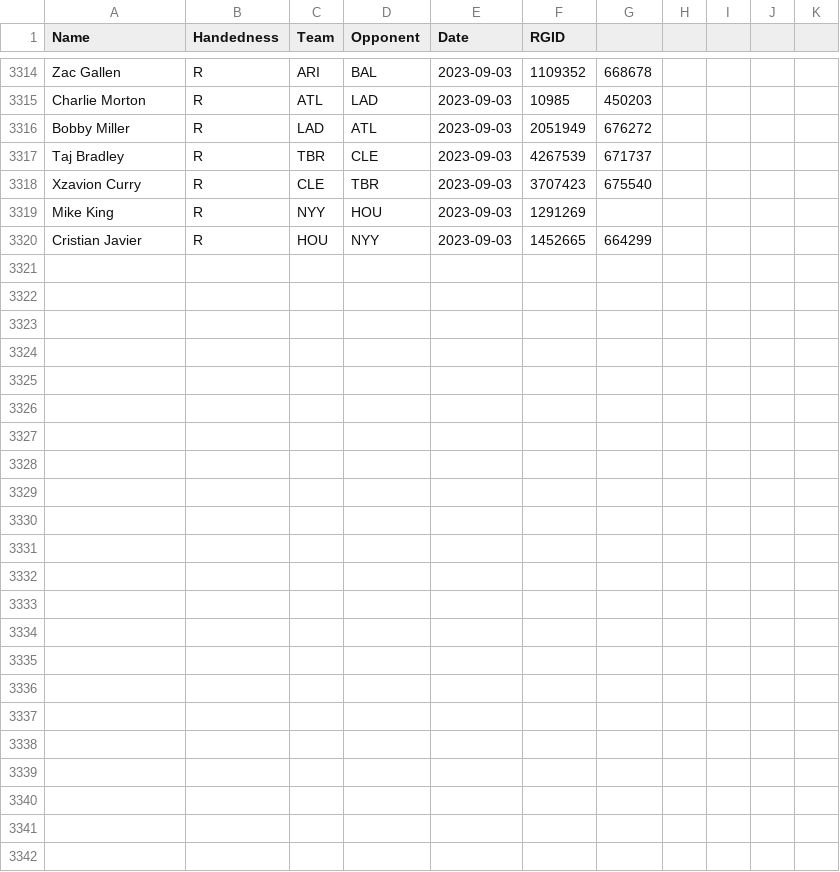
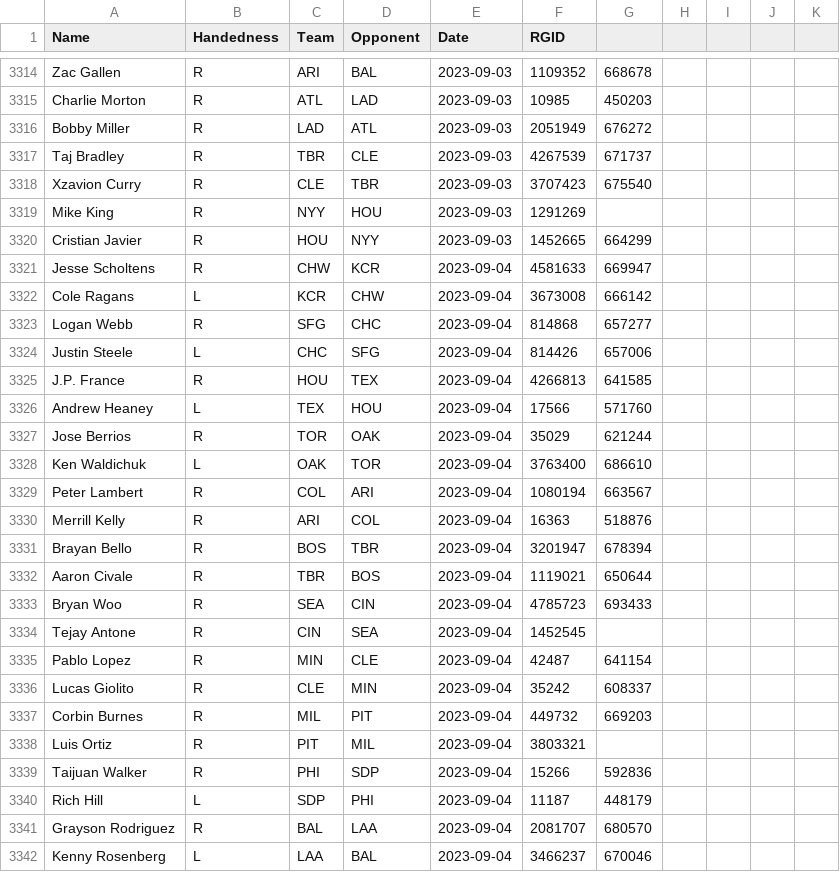
Before and after one commit to amaizehayes/sp-k-prediction-app, a CSV file: output/probable_starter_history.csv, drawn as a sheet; only a part is shown, gaps mark what is left out; the diff names each change by its address in the sheet, - before the commit and + after, or states it on an @@ line.

```diff
--- a/output/probable_starter_history.csv
+++ b/output/probable_starter_history.csv
+row 3321: Jesse Scholtens | R | CHW | KCR | 2023-09-04 | 4581633 | 669947
+row 3322: Cole Ragans | L | KCR | CHW | 2023-09-04 | 3673008 | 666142
+row 3323: Logan Webb | R | SFG | CHC | 2023-09-04 | 814868 | 657277
+row 3324: Justin Steele | L | CHC | SFG | 2023-09-04 | 814426 | 657006
+row 3325: J.P. France | R | HOU | TEX | 2023-09-04 | 4266813 | 641585
+row 3326: Andrew Heaney | L | TEX | HOU | 2023-09-04 | 17566 | 571760
+row 3327: Jose Berrios | R | TOR | OAK | 2023-09-04 | 35029 | 621244
+row 3328: Ken Waldichuk | L | OAK | TOR | 2023-09-04 | 3763400 | 686610
+row 3329: Peter Lambert | R | COL | ARI | 2023-09-04 | 1080194 | 663567
+row 3330: Merrill Kelly | R | ARI | COL | 2023-09-04 | 16363 | 518876
+row 3331: Brayan Bello | R | BOS | TBR | 2023-09-04 | 3201947 | 678394
+row 3332: Aaron Civale | R | TBR | BOS | 2023-09-04 | 1119021 | 650644
+row 3333: Bryan Woo | R | SEA | CIN | 2023-09-04 | 4785723 | 693433
+row 3334: Tejay Antone | R | CIN | SEA | 2023-09-04 | 1452545
+row 3335: Pablo Lopez | R | MIN | CLE | 2023-09-04 | 42487 | 641154
+row 3336: Lucas Giolito | R | CLE | MIN | 2023-09-04 | 35242 | 608337
+row 3337: Corbin Burnes | R | MIL | PIT | 2023-09-04 | 449732 | 669203
+row 3338: Luis Ortiz | R | PIT | MIL | 2023-09-04 | 3803321
+row 3339: Taijuan Walker | R | PHI | SDP | 2023-09-04 | 15266 | 592836
+row 3340: Rich Hill | L | SDP | PHI | 2023-09-04 | 11187 | 448179
+row 3341: Grayson Rodriguez | R | BAL | LAA | 2023-09-04 | 2081707 | 680570
+row 3342: Kenny Rosenberg | L | LAA | BAL | 2023-09-04 | 3466237 | 670046
```
Also changed, not shown: output/probable_starter_today.csv, output/sp_prop_odds_history.csv, 9 other files.
